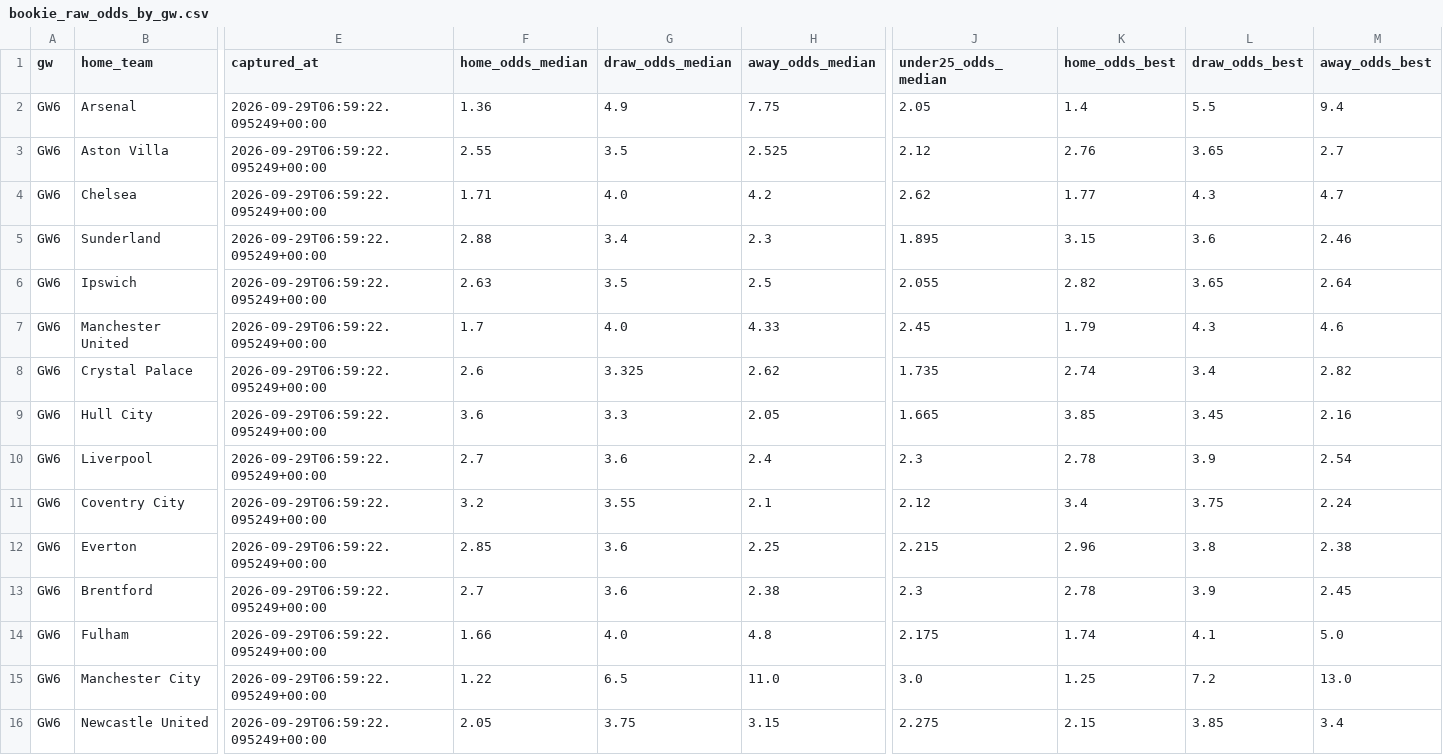
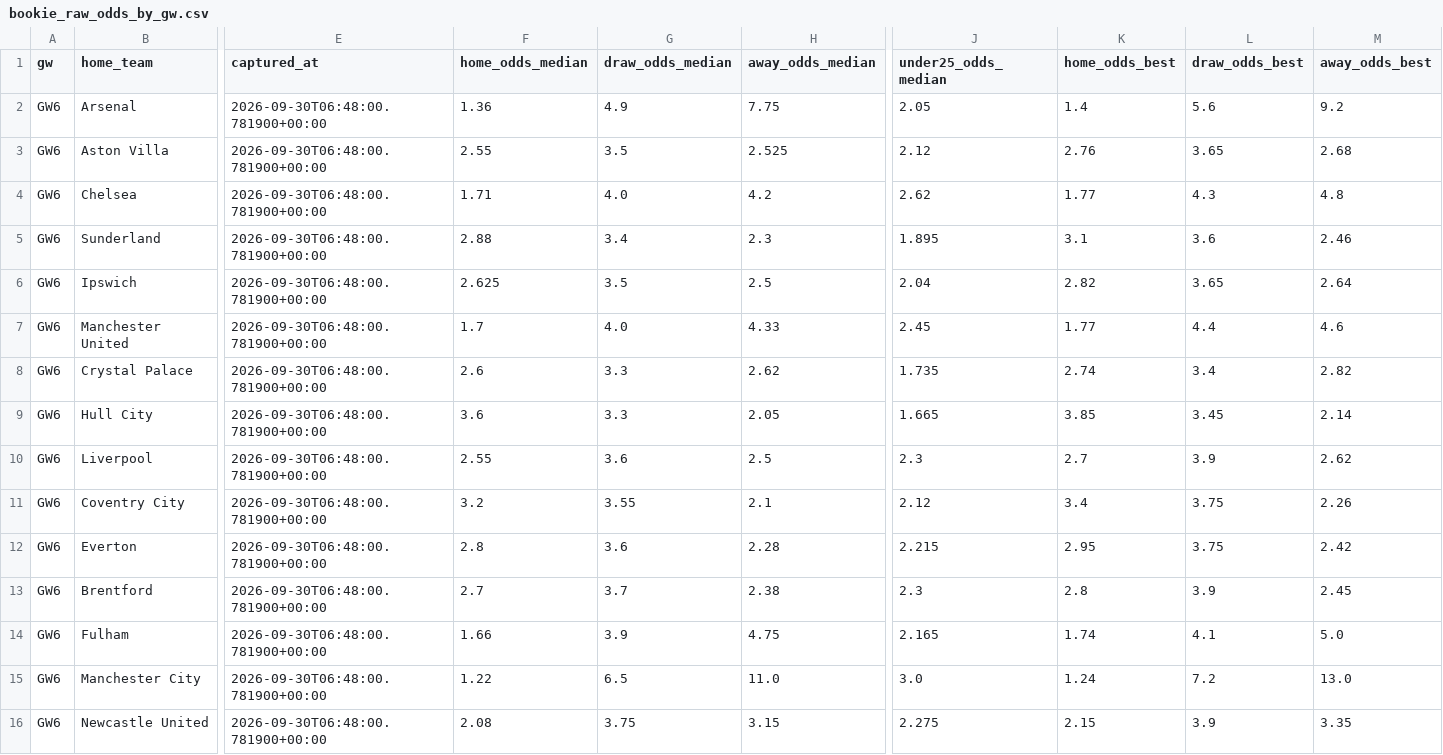
Before and after one commit to jackmaher08/FiveStat, a CSV file: data/tables/bookie_raw_odds_by_gw.csv, drawn as a sheet; only a part is shown, gaps mark what is left out; the diff covers the shown part only; the diff names each change by its address in the sheet, - before the commit and + after, or states it on an @@ line.

```diff
--- a/data/tables/bookie_raw_odds_by_gw.csv
+++ b/data/tables/bookie_raw_odds_by_gw.csv
-E2:E16 (captured_at): 2026-09-29T06:59:22.095249+00:00
+E2:E16 (captured_at): 2026-09-30T06:48:00.781900+00:00
-L2 (draw_odds_best): 5.5
+L2 (draw_odds_best): 5.6
-M2 (away_odds_best): 9.4
+M2 (away_odds_best): 9.2
-M3 (away_odds_best): 2.7
+M3 (away_odds_best): 2.68
-M4 (away_odds_best): 4.7
+M4 (away_odds_best): 4.8
-K5 (home_odds_best): 3.15
+K5 (home_odds_best): 3.1
-F6 (home_odds_median): 2.63
+F6 (home_odds_median): 2.625
-J6 (under25_odds_median): 2.055
+J6 (under25_odds_median): 2.04
-K7 (home_odds_best): 1.79
+K7 (home_odds_best): 1.77
-L7 (draw_odds_best): 4.3
+L7 (draw_odds_best): 4.4
-G8 (draw_odds_median): 3.325
+G8 (draw_odds_median): 3.3
-M9 (away_odds_best): 2.16
+M9 (away_odds_best): 2.14
-F10 (home_odds_median): 2.7
+F10 (home_odds_median): 2.55
-H10 (away_odds_median): 2.4
+H10 (away_odds_median): 2.5
-K10 (home_odds_best): 2.78
+K10 (home_odds_best): 2.7
-M10 (away_odds_best): 2.54
+M10 (away_odds_best): 2.62
-M11 (away_odds_best): 2.24
+M11 (away_odds_best): 2.26
-F12 (home_odds_median): 2.85
+F12 (home_odds_median): 2.8
-H12 (away_odds_median): 2.25
+H12 (away_odds_median): 2.28
-K12 (home_odds_best): 2.96
+K12 (home_odds_best): 2.95
-L12 (draw_odds_best): 3.8
+L12 (draw_odds_best): 3.75
-M12 (away_odds_best): 2.38
+M12 (away_odds_best): 2.42
-G13 (draw_odds_median): 3.6
+G13 (draw_odds_median): 3.7
-K13 (home_odds_best): 2.78
+K13 (home_odds_best): 2.8
-G14 (draw_odds_median): 4.0
+G14 (draw_odds_median): 3.9
-H14 (away_odds_median): 4.8
+H14 (away_odds_median): 4.75
-J14 (under25_odds_median): 2.175
+J14 (under25_odds_median): 2.165
-K15 (home_odds_best): 1.25
+K15 (home_odds_best): 1.24
-F16 (home_odds_median): 2.05
+F16 (home_odds_median): 2.08
-L16 (draw_odds_best): 3.85
+L16 (draw_odds_best): 3.9
-M16 (away_odds_best): 3.4
+M16 (away_odds_best): 3.35
```
Also changed, not shown: 9 edited cells elsewhere in this file, data/tables/bookie_ou_by_gw.csv, data/tables/bookie_win_by_gw.csv, 3 other files.
